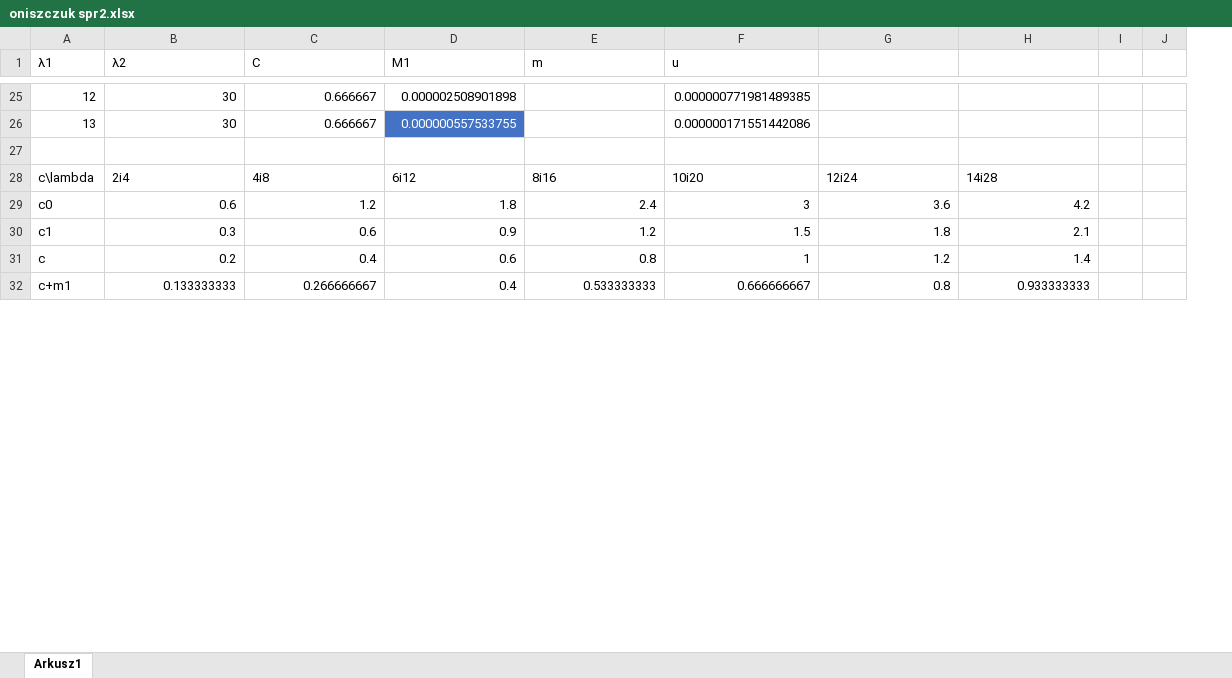
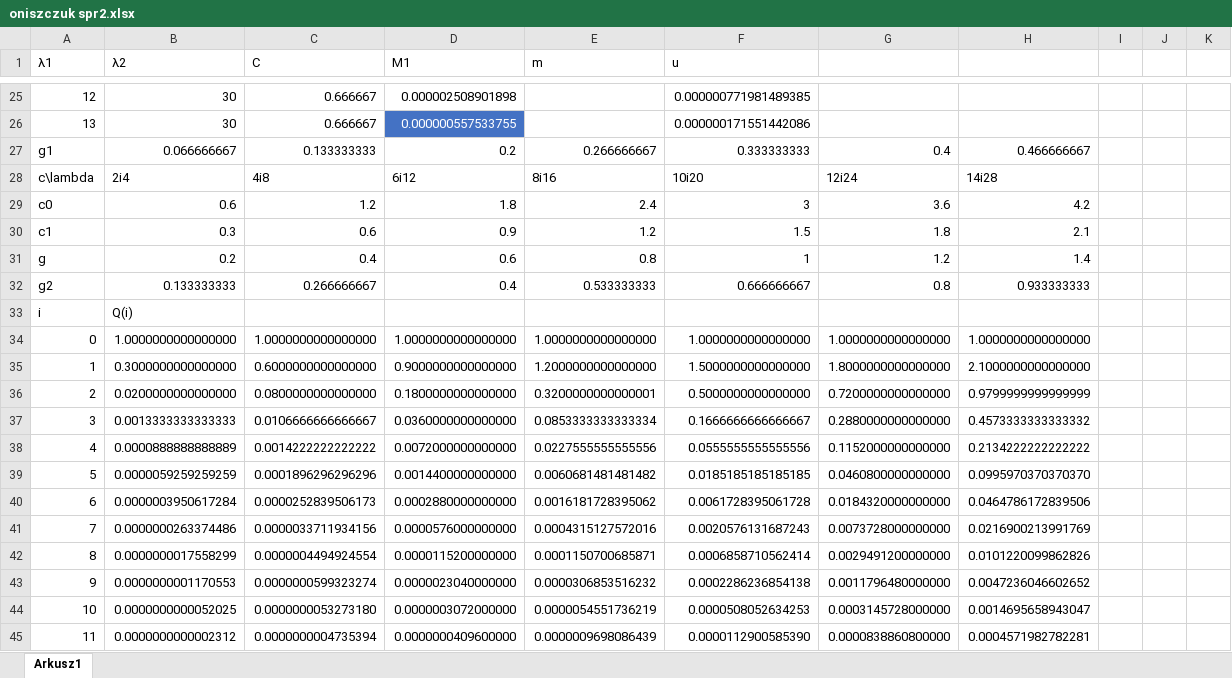
Before and after one commit to Macu92/uczelnia-msi, an Excel workbook: oniszczuk spr2.xlsx, sheet Arkusz1, drawn as a sheet; only a part is shown, gaps mark what is left out; values as stored, in another font and other column widths than the file's, no borders; charts and pictures not drawn; removed rows and columns are numbered as before the commit, all else as after; the diff covers the shown part only; the diff names each change by its address in the sheet, - before the commit and + after, or states it on an @@ line.

```diff
--- a/oniszczuk spr2.xlsx (sheet Arkusz1)
+++ b/oniszczuk spr2.xlsx (sheet Arkusz1)
-column I, empty
-column J, empty
+column I, empty
+column J, empty
+column K, empty
-row 27: (empty)
+row 27: g1 | 0.066666667 | 0.133333333 | 0.2 | 0.266666667 | 0.333333333 | 0.4 | 0.466666667
-A31 (λ1): c
+A31 (λ1): g
-A32 (λ1): c+m1
+A32 (λ1): g2
+row 33: i | Q(i)
+row 34: 0 | 1.0000000000000000 | 1.0000000000000000 | 1.0000000000000000 | 1.0000000000000000 | 1.0000000000000000 | 1.0000000000000000 | 1.0000000000000000
+row 35: 1 | 0.3000000000000000 | 0.6000000000000000 | 0.9000000000000000 | 1.2000000000000000 | 1.5000000000000000 | 1.8000000000000000 | 2.1000000000000000
+row 36: 2 | 0.0200000000000000 | 0.0800000000000000 | 0.1800000000000000 | 0.3200000000000001 | 0.5000000000000000 | 0.7200000000000000 | 0.9799999999999999
+row 37: 3 | 0.0013333333333333 | 0.0106666666666667 | 0.0360000000000000 | 0.0853333333333334 | 0.1666666666666667 | 0.2880000000000000 | 0.4573333333333332
+row 38: 4 | 0.0000888888888889 | 0.0014222222222222 | 0.0072000000000000 | 0.0227555555555556 | 0.0555555555555556 | 0.1152000000000000 | 0.2134222222222222
+row 39: 5 | 0.0000059259259259 | 0.0001896296296296 | 0.0014400000000000 | 0.0060681481481482 | 0.0185185185185185 | 0.0460800000000000 | 0.0995970370370370
+row 40: 6 | 0.0000003950617284 | 0.0000252839506173 | 0.0002880000000000 | 0.0016181728395062 | 0.0061728395061728 | 0.0184320000000000 | 0.0464786172839506
+row 41: 7 | 0.0000000263374486 | 0.0000033711934156 | 0.0000576000000000 | 0.0004315127572016 | 0.0020576131687243 | 0.0073728000000000 | 0.0216900213991769
+row 42: 8 | 0.0000000017558299 | 0.0000004494924554 | 0.0000115200000000 | 0.0001150700685871 | 0.0006858710562414 | 0.0029491200000000 | 0.0101220099862826
+row 43: 9 | 0.0000000001170553 | 0.0000000599323274 | 0.0000023040000000 | 0.0000306853516232 | 0.0002286236854138 | 0.0011796480000000 | 0.0047236046602652
+row 44: 10 | 0.0000000000052025 | 0.0000000053273180 | 0.0000003072000000 | 0.0000054551736219 | 0.0000508052634253 | 0.0003145728000000 | 0.0014695658943047
+row 45: 11 | 0.0000000000002312 | 0.0000000004735394 | 0.0000000409600000 | 0.0000009698086439 | 0.0000112900585390 | 0.0000838860800000 | 0.0004571982782281
```
Also changed, not shown: 44 added rows and 2 edited cells elsewhere in this sheet, charts or pictures, 5 other files.
